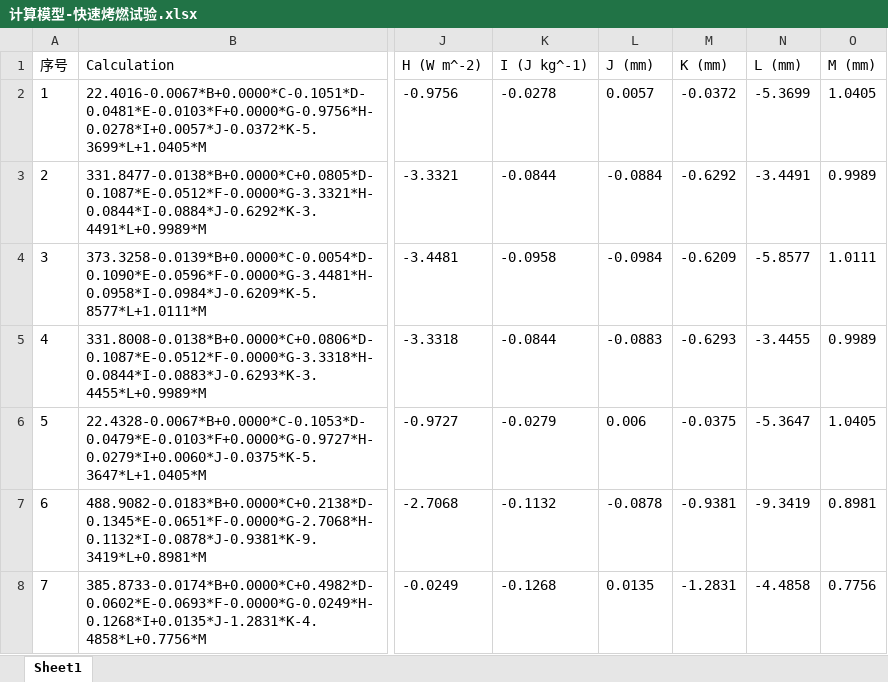
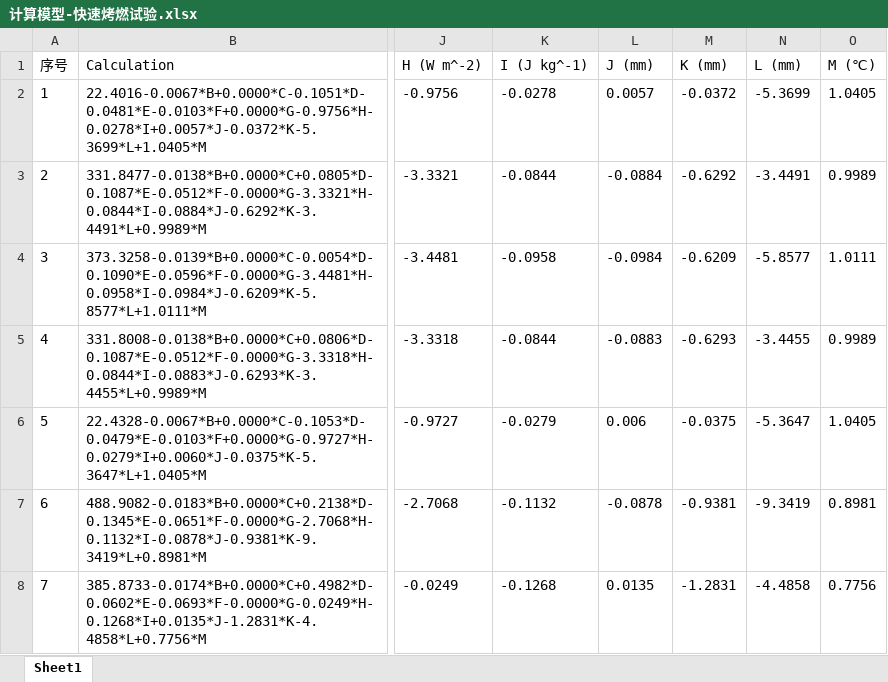
Before and after one commit to yuchengtong/GFApp, an Excel workbook: mainWidget/mainWidget/src/database/计算模型-快速烤燃试验.xlsx, sheet Sheet1, drawn as a sheet; only a part is shown, gaps mark what is left out; values as stored, in another font and other column widths than the file's, no borders; the diff names each change by its address in the sheet, - before the commit and + after, or states it on an @@ line.

```diff
--- a/mainWidget/mainWidget/src/database/计算模型-快速烤燃试验.xlsx (sheet Sheet1)
+++ b/mainWidget/mainWidget/src/database/计算模型-快速烤燃试验.xlsx (sheet Sheet1)
-O1: M (mm)
+O1: M (℃)
```
Also changed, not shown: mainWidget/mainWidget/src/database/计算模型-慢速烤燃试验.xlsx, mainWidget/mainWidget/src/database/计算模型-枪击试验.xlsx, 19 other files.
